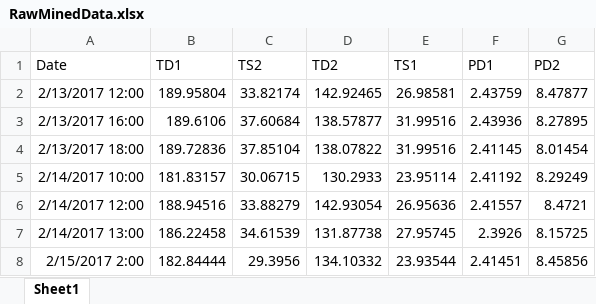
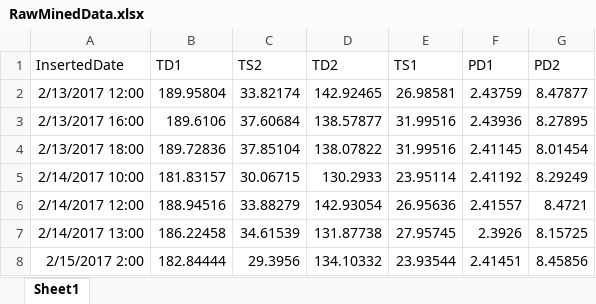
Before and after one commit to dprescriptivemaintenance40/Predictive-Maintenance, an Excel workbook: DPMMVCCore/DPM_Testing/wwwroot/DPM/src/assets/RawMinedData.xlsx, sheet Sheet1, drawn as a sheet; only a part is shown; values as stored, in another font and other column widths than the file's, no borders; the diff names each change by its address in the sheet, - before the commit and + after, or states it on an @@ line.

```diff
--- a/DPMMVCCore/DPM_Testing/wwwroot/DPM/src/assets/RawMinedData.xlsx (sheet Sheet1)
+++ b/DPMMVCCore/DPM_Testing/wwwroot/DPM/src/assets/RawMinedData.xlsx (sheet Sheet1)
-A1: Date
+A1: InsertedDate
```
Also changed, not shown: 3 other files.
